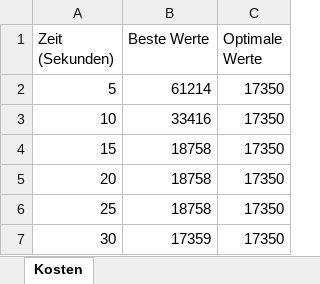
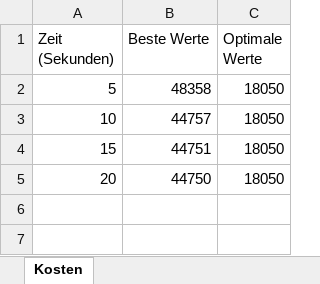
Before and after one commit to Dr-SIRM/project-x, an Excel workbook: Kostenanalyse.xlsx, sheet Kosten, drawn as a sheet; values as stored, in another font and other column widths than the file's, no borders; charts and pictures not drawn; the diff names each change by its address in the sheet, - before the commit and + after, or states it on an @@ line.

```diff
--- a/Kostenanalyse.xlsx (sheet Kosten)
+++ b/Kostenanalyse.xlsx (sheet Kosten)
-B2 (Beste Werte): 61214
+B2 (Beste Werte): 48358
-C2:C5 (Optimale Werte): 17350
+C2:C5 (Optimale Werte): 18050
-B3 (Beste Werte): 33416
+B3 (Beste Werte): 44757
-B4 (Beste Werte): 18758
+B4 (Beste Werte): 44751
-B5 (Beste Werte): 18758
+B5 (Beste Werte): 44750
-row 6: 25 | 18758 | 17350
-row 7: 30 | 17359 | 17350
```
Also changed, not shown: charts or pictures, 4 other files.
